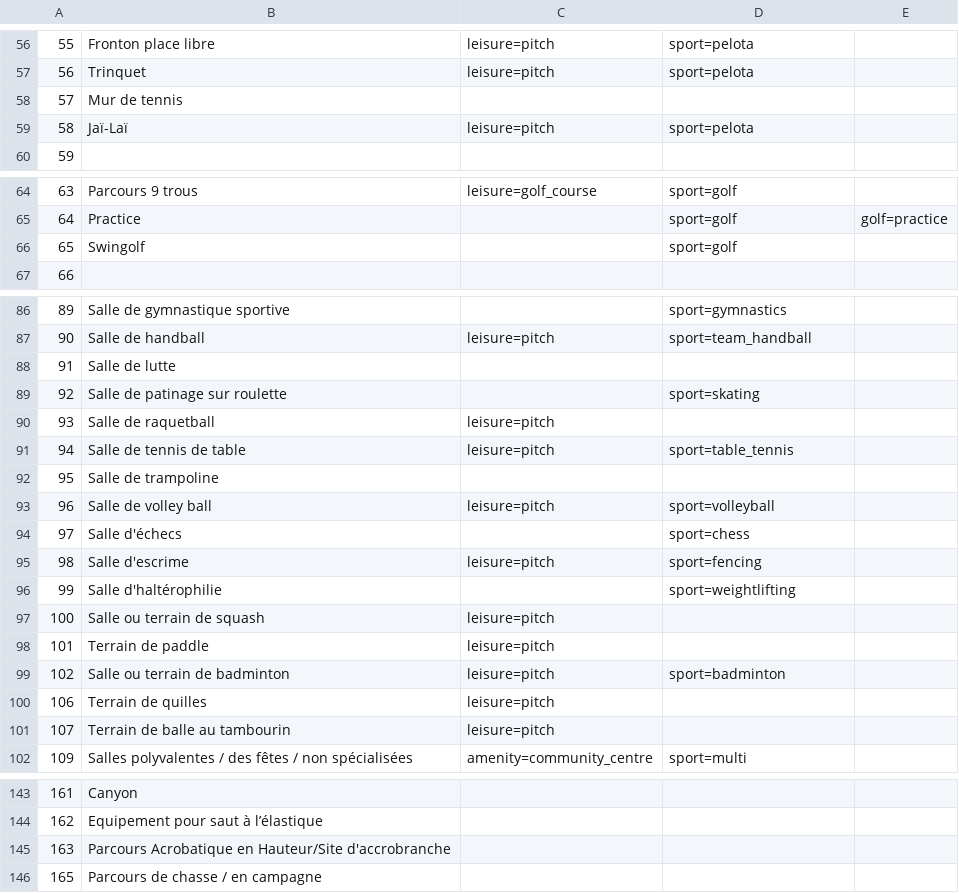
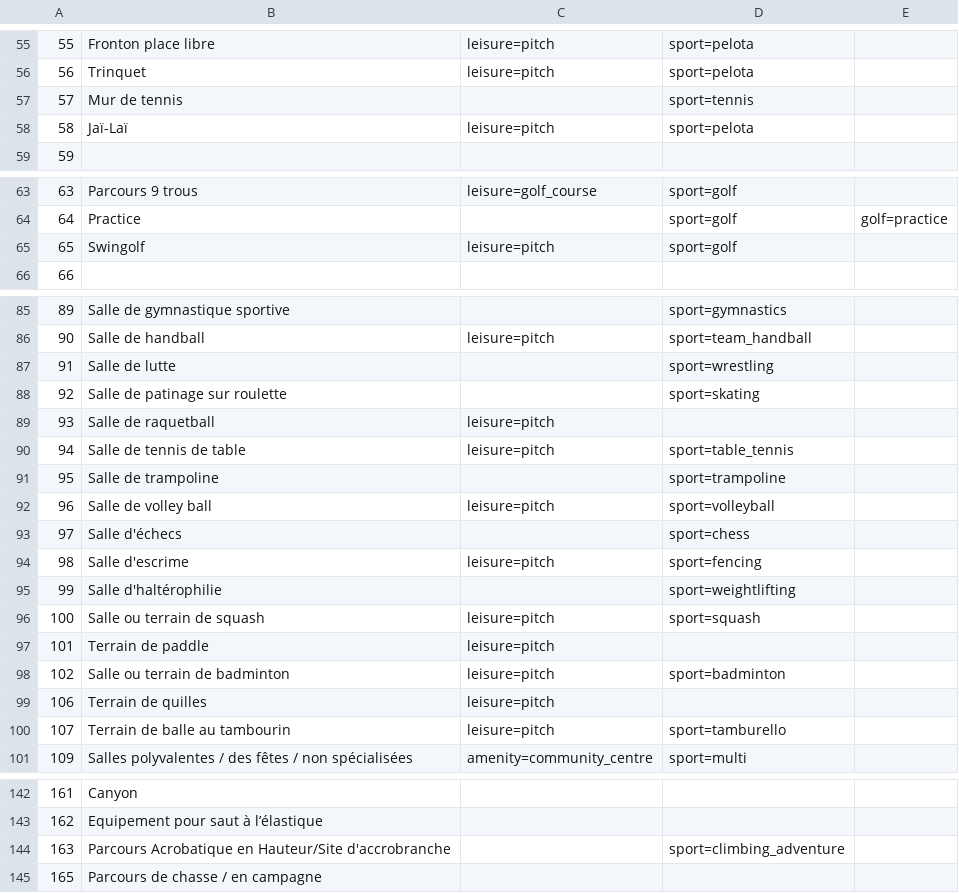
Before and after one commit to osm-fr/osmose-backend, a CSV file: merge_data/pitch_FR.mapping.csv, drawn as a sheet; only a part is shown, gaps mark what is left out; the diff covers the shown part only.

Commit message:
Update merge pitch tags mapping

```diff
--- a/merge_data/pitch_FR.mapping.csv
+++ b/merge_data/pitch_FR.mapping.csv
@@ -57,3 +56,3 @@
 56,Trinquet,leisure=pitch,sport=pelota,
-57,Mur de tennis,,,
+57,Mur de tennis,,sport=tennis,
 58,Jaï-Laï,leisure=pitch,sport=pelota,
@@ -65,3 +64,3 @@
 64,Practice,,sport=golf,golf=practice
-65,Swingolf,,sport=golf,
+65,Swingolf,leisure=pitch,sport=golf,
 66,,,,
@@ -87,3 +86,3 @@
 90,Salle de handball,leisure=pitch,sport=team_handball,
-91,Salle de lutte,,,
+91,Salle de lutte,,sport=wrestling,
 92,Salle de patinage sur roulette,,sport=skating,
@@ -91,3 +90,3 @@
 94,Salle de tennis de table,leisure=pitch,sport=table_tennis,
-95,Salle de trampoline,,,
+95,Salle de trampoline,,sport=trampoline,
 96,Salle de volley ball,leisure=pitch,sport=volleyball,
@@ -96,3 +95,3 @@
 99,Salle d'haltérophilie,,sport=weightlifting,
-100,Salle ou terrain de squash,leisure=pitch,,
+100,Salle ou terrain de squash,leisure=pitch,sport=squash,
 101,Terrain de paddle,leisure=pitch,,
@@ -100,3 +99,3 @@
 106,Terrain de quilles,leisure=pitch,,
-107,Terrain de balle au tambourin,leisure=pitch,,
+107,Terrain de balle au tambourin,leisure=pitch,sport=tamburello,
 109,Salles polyvalentes / des fêtes / non spécialisées,amenity=community_centre,sport=multi,
@@ -144,3 +143,3 @@
 162,Equipement pour saut à l’élastique,,,
-163,Parcours Acrobatique en Hauteur/Site d'accrobranche,,,
+163,Parcours Acrobatique en Hauteur/Site d'accrobranche,,sport=climbing_adventure,
 165,Parcours de chasse / en campagne,,,
```
Also changed, not shown: 1 removed row and 15 edited cells elsewhere in this file.
